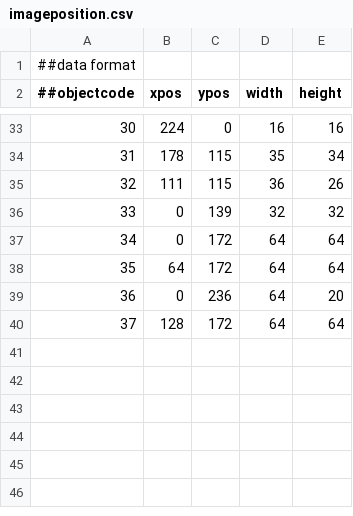
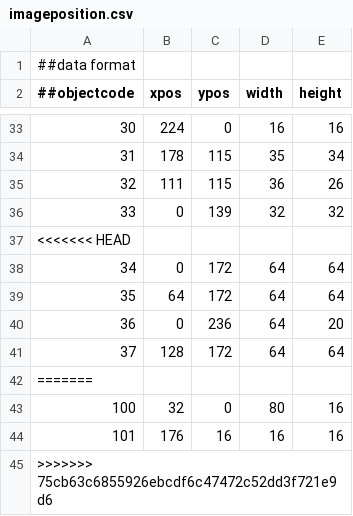
Before and after one commit to munggumy/Progemon, a CSV file: Progemon/load/img/world/imageposition.csv, drawn as a sheet; only a part is shown, gaps mark what is left out.

```diff
--- a/Progemon/load/img/world/imageposition.csv
+++ b/Progemon/load/img/world/imageposition.csv
@@ -36,2 +36,3 @@
 33,0,139,32,32
+<<<<<<< HEAD
 34,0,172,64,64
@@ -40 +41,5 @@
 37,128,172,64,64
+=======
+100,32,0,80,16
+101,176,16,16,16
+>>>>>>> 75cb63c6855926ebcdf6c47472c52dd3f721e9d6
```
Also changed, not shown: Progemon/load/worldmap/route_101/route_101_map.csv, Progemon/load/worldmap/route_101/route_101_object.csv, 31 other files.
